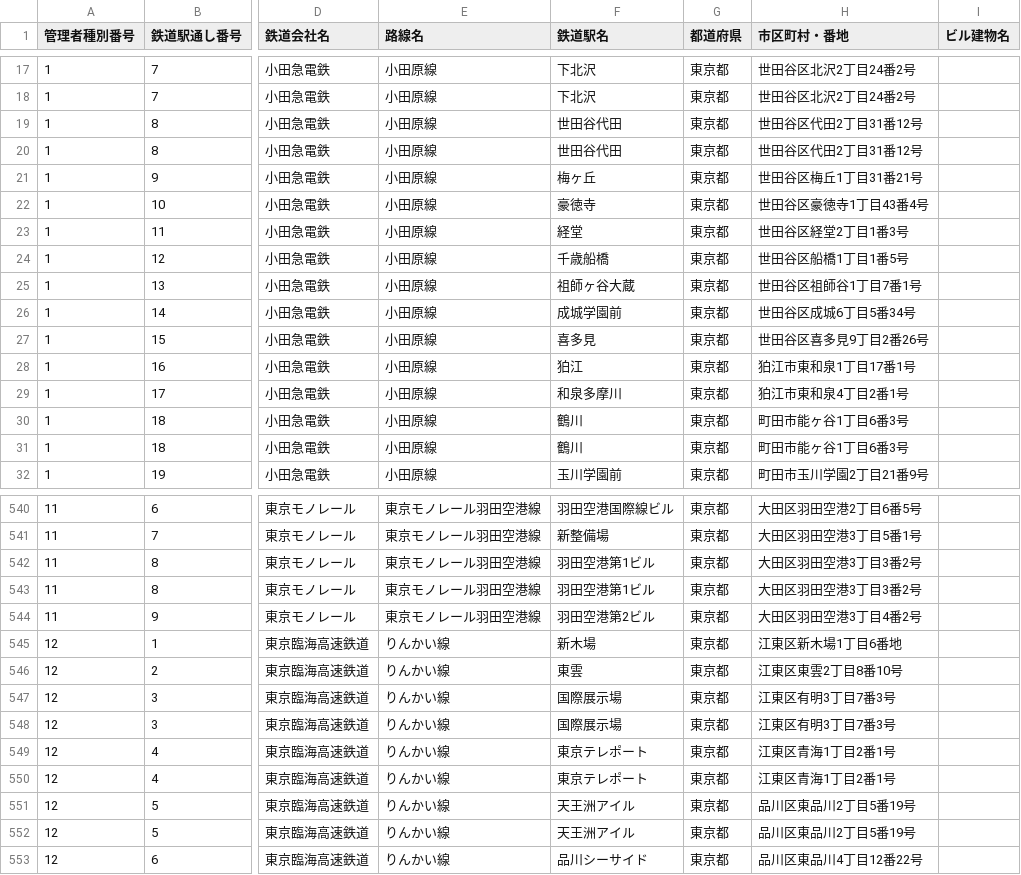
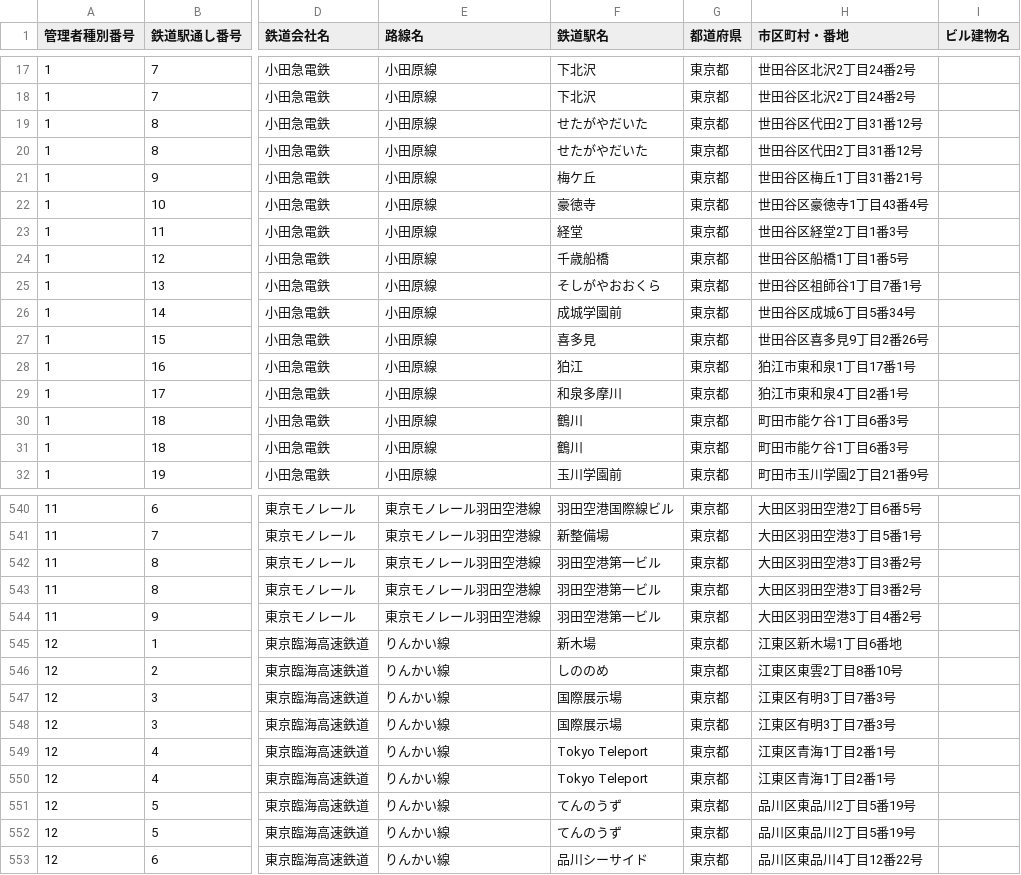
Before and after one commit to HatAndBread/toire, a CSV file: db/station_toilets.csv, drawn as a sheet; only a part is shown, gaps mark what is left out; the diff covers the shown part only; the diff names each change by its address in the sheet, - before the commit and + after, or states it on an @@ line.

```diff
--- a/db/station_toilets.csv
+++ b/db/station_toilets.csv
-F19:F20 (鉄道駅名): 世田谷代田
+F19:F20 (鉄道駅名): せたがやだいた
-F21 (鉄道駅名): 梅ヶ丘
+F21 (鉄道駅名): 梅ケ丘
-F25 (鉄道駅名): 祖師ヶ谷大蔵
+F25 (鉄道駅名): そしがやおおくら
-H30:H31 (市区町村・番地): 町田市能ヶ谷1丁目6番3号
+H30:H31 (市区町村・番地): 町田市能ケ谷1丁目6番3号
-F542:F543 (鉄道駅名): 羽田空港第1ビル
+F542:F543 (鉄道駅名): 羽田空港第一ビル
-F544 (鉄道駅名): 羽田空港第2ビル
+F544 (鉄道駅名): 羽田空港第一ビル
-F546 (鉄道駅名): 東雲
+F546 (鉄道駅名): しののめ
-F549:F550 (鉄道駅名): 東京テレポート
+F549:F550 (鉄道駅名): Tokyo Teleport
-F551:F552 (鉄道駅名): 天王洲アイル
+F551:F552 (鉄道駅名): てんのうず
```
Also changed, not shown: 46 edited cells elsewhere in this file, 4 other files.
